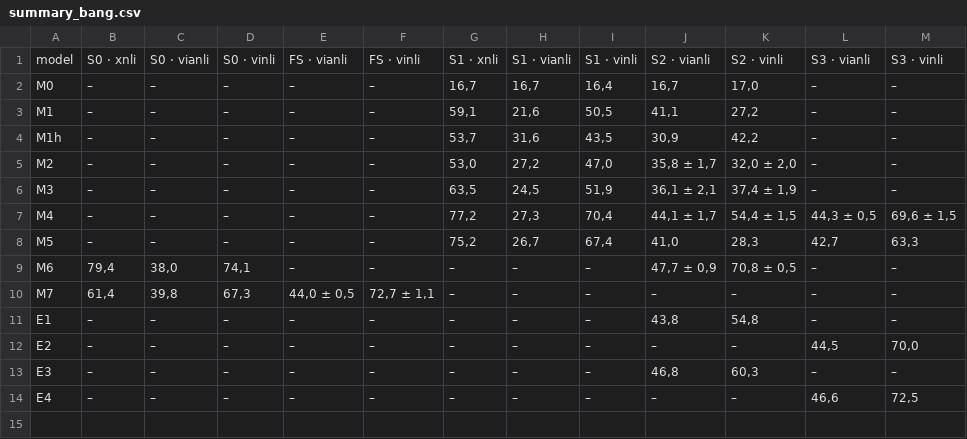
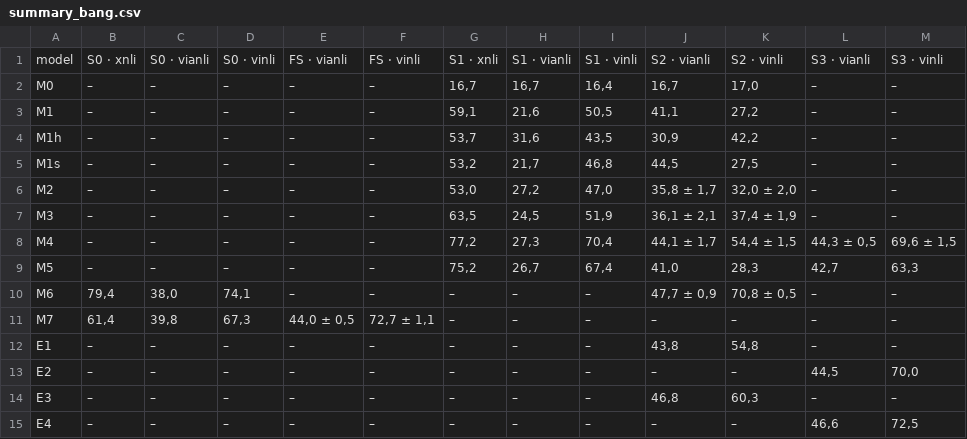
Before and after one commit to quanuiter/NLI, a CSV file: results/summary_bang.csv, drawn as a sheet; the diff names each change by its address in the sheet, - before the commit and + after, or states it on an @@ line.

```diff
--- a/results/summary_bang.csv
+++ b/results/summary_bang.csv
+row 5: M1s | – | – | – | – | – | 53,2 | 21,7 | 46,8 | 44,5 | 27,5 | – | –
```
Also changed, not shown: results/summary.csv, results/summary_bang_acc.csv, 28 other files.
